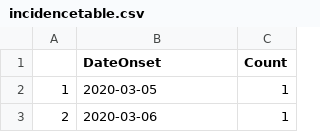
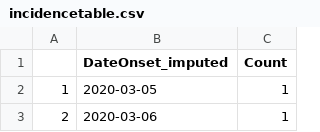
Before and after one commit to neljasonhaw/ReproductionNumber, a CSV file: incidencetable.csv, drawn as a sheet; only a part is shown.

```diff
--- a/incidencetable.csv
+++ b/incidencetable.csv
@@ -1,2 +1,2 @@
-"","DateOnset","Count"
+"","DateOnset_imputed","Count"
 "1",2020-03-05,1
```
Also changed, not shown: 6 other files.
